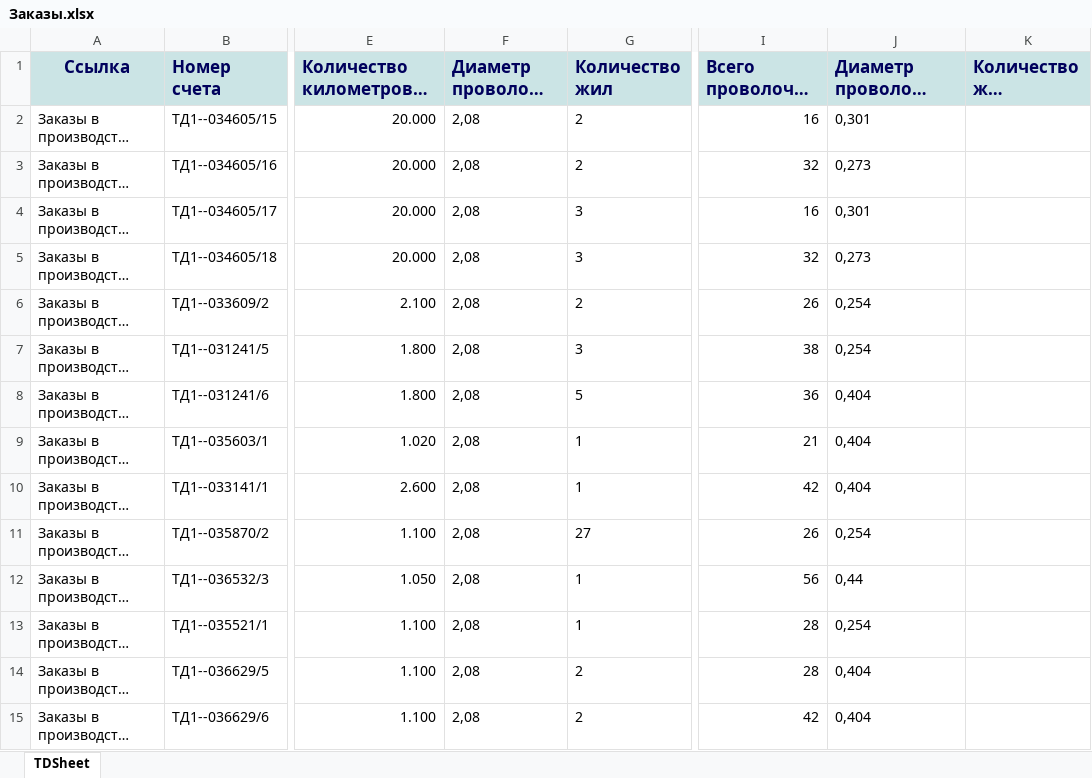
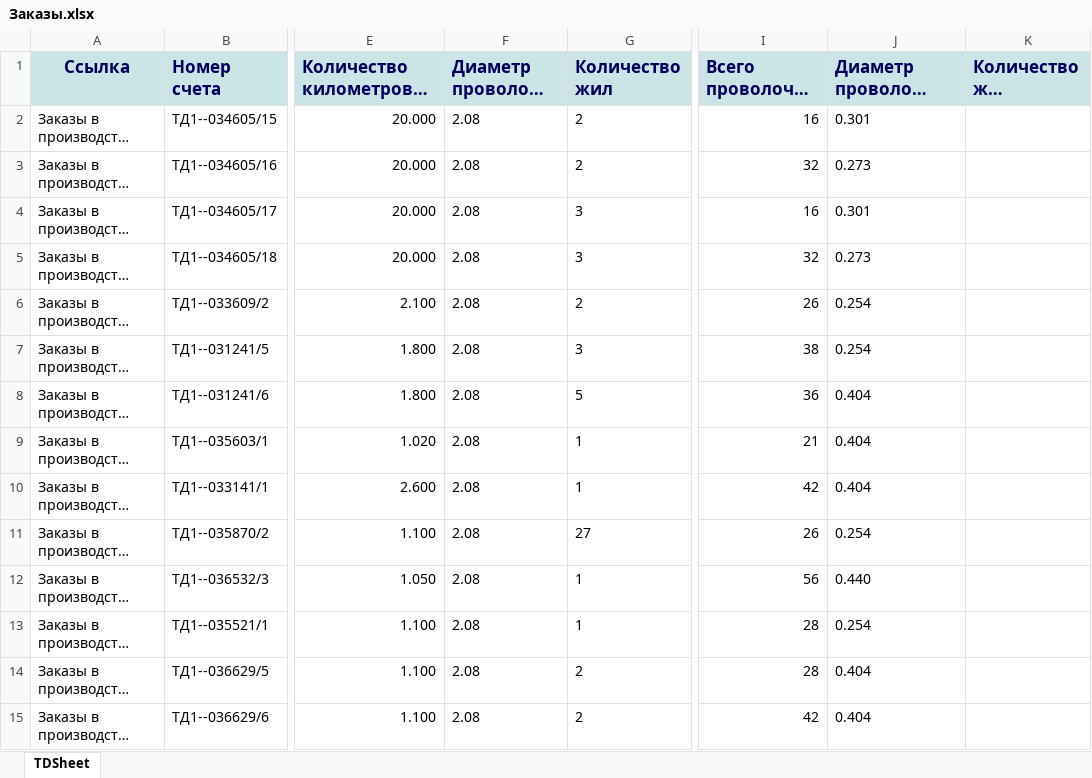
Before and after one commit to Bugor04ek/Anjelika, an Excel workbook: Заказы.xlsx, sheet TDSheet, drawn as a sheet; only a part is shown, gaps mark what is left out; long unchanged cells end in …; values as stored, in another font and other column widths than the file's, no borders; the diff covers the shown part only; the diff names each change by its address in the sheet, - before the commit and + after, or states it on an @@ line.

```diff
--- a/Заказы.xlsx (sheet TDSheet)
+++ b/Заказы.xlsx (sheet TDSheet)
-F2:F15 (Диаметр проволоки на волочении): 2,08
+F2:F15 (Диаметр проволоки на волочении): 2.08
-J2: 0,301
+J2: 0.301
-J3: 0,273
+J3: 0.273
-J4: 0,301
+J4: 0.301
-J5: 0,273
+J5: 0.273
-J6:J7: 0,254
+J6:J7: 0.254
-J8:J10: 0,404
+J8:J10: 0.404
-J11: 0,254
+J11: 0.254
-J12: 0,44
+J12: 0.440
-J13: 0,254
+J13: 0.254
-J14:J15: 0,404
+J14:J15: 0.404
```
Also changed, not shown: 584 edited cells elsewhere in this sheet, 2 other files.
